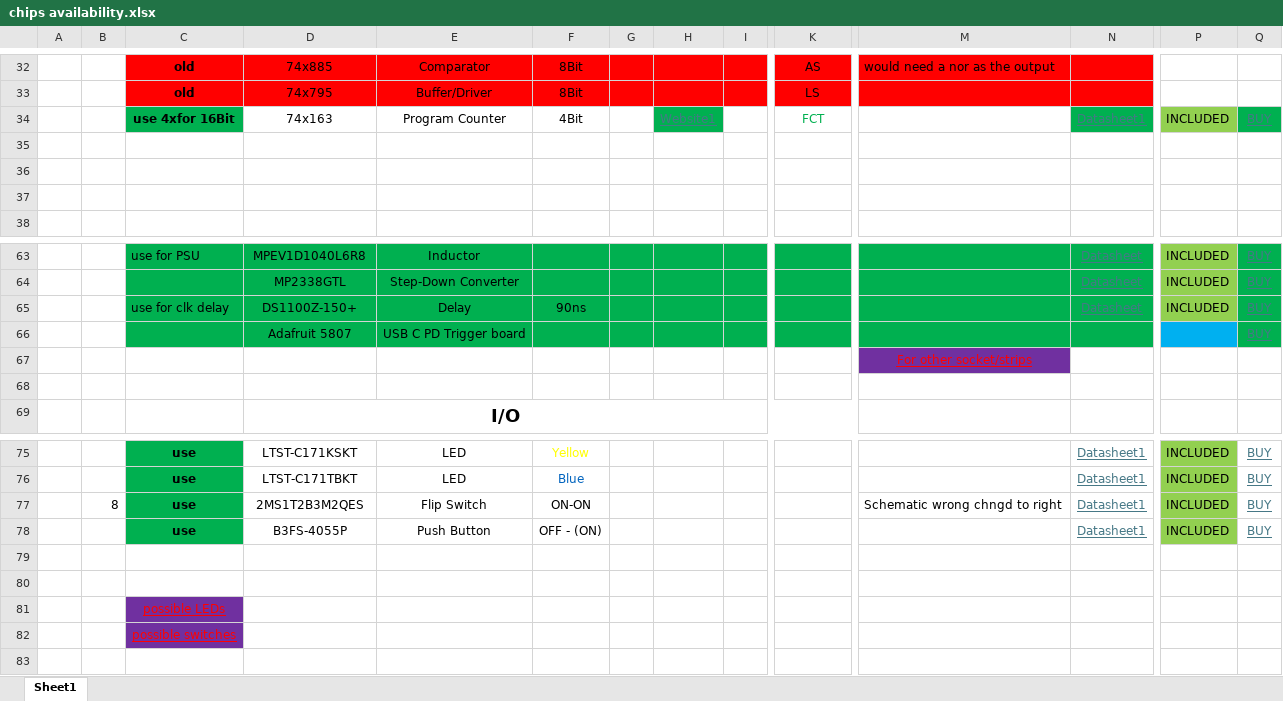
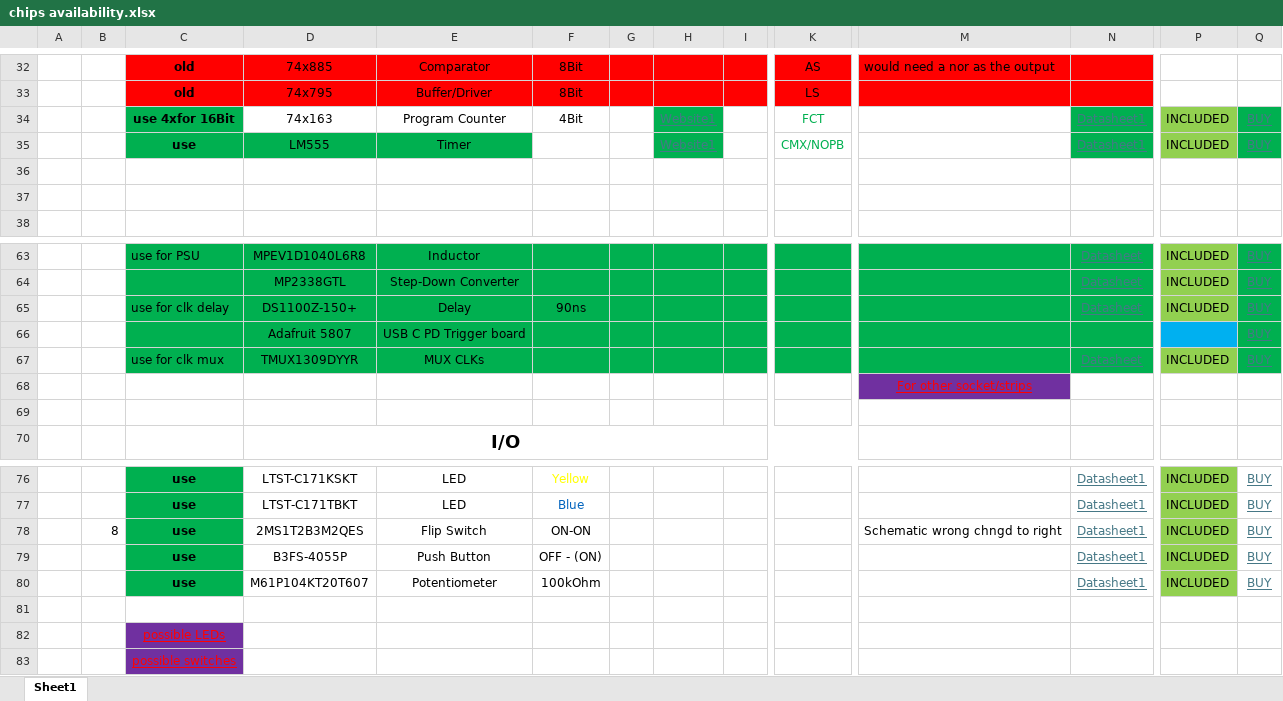
Before and after one commit to SSCsimsi/8Bit_Computer, an Excel workbook: 8Bit Computer ver2.0/excel/chips availability.xlsx, sheet Sheet1, drawn as a sheet; only a part is shown, gaps mark what is left out; values as stored, in another font and other column widths than the file's, no borders; charts and pictures not drawn; addresses are those after the commit; rows hold the shown columns only; the diff names each change by its address in the sheet, - before the commit and + after, or states it on an @@ line.

```diff
--- a/8Bit Computer ver2.0/excel/chips availability.xlsx (sheet Sheet1)
+++ b/8Bit Computer ver2.0/excel/chips availability.xlsx (sheet Sheet1)
-row 35: (empty)
+row 35:  |  | use | LM555 | Timer |  |  | Website1 |  | CMX/NOPB |  | Datasheet1 | INCLUDED | BUY
-C35:E35 fill: none
+C35:E35 fill: #00B050
-H35 fill: none
+H35 fill: #00B050
-N35 fill: none
+N35 fill: #00B050
-P35 fill: none
+P35 fill: #92D050
-Q35 fill: none
+Q35 fill: #00B050
+row 67:  |  | use for clk mux | TMUX1309DYYR | MUX CLKs |  |  |  |  |  |  | Datasheet | INCLUDED | BUY
-row 80: (empty)
+row 80:  |  | use | M61P104KT20T607 | Potentiometer | 100kOhm |  |  |  |  |  | Datasheet1 | INCLUDED | BUY
-C80 fill: none
+C80 fill: #00B050
-P80 fill: none
+P80 fill: #92D050
```
Also changed, not shown: charts or pictures, 18 other files.
